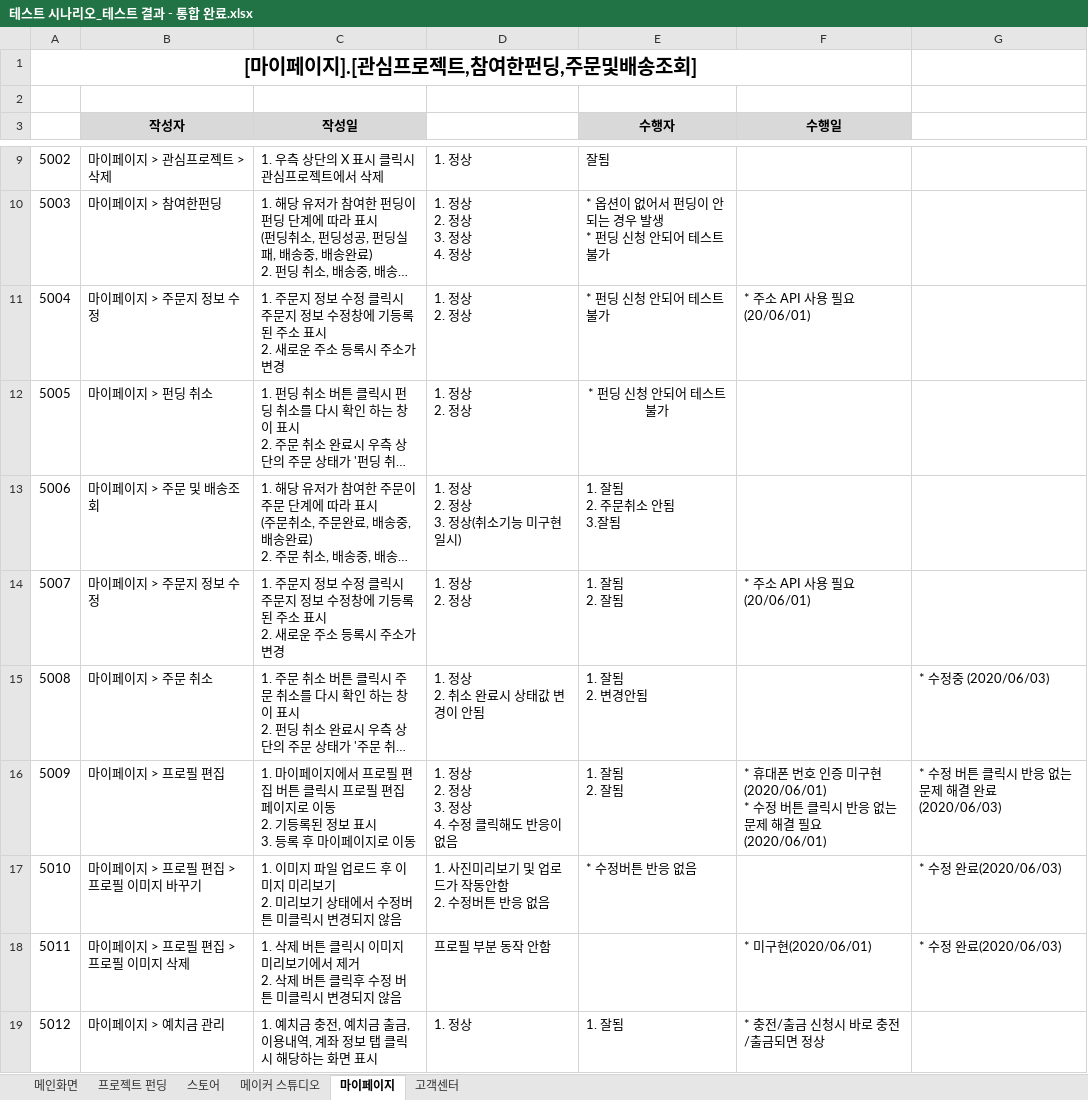
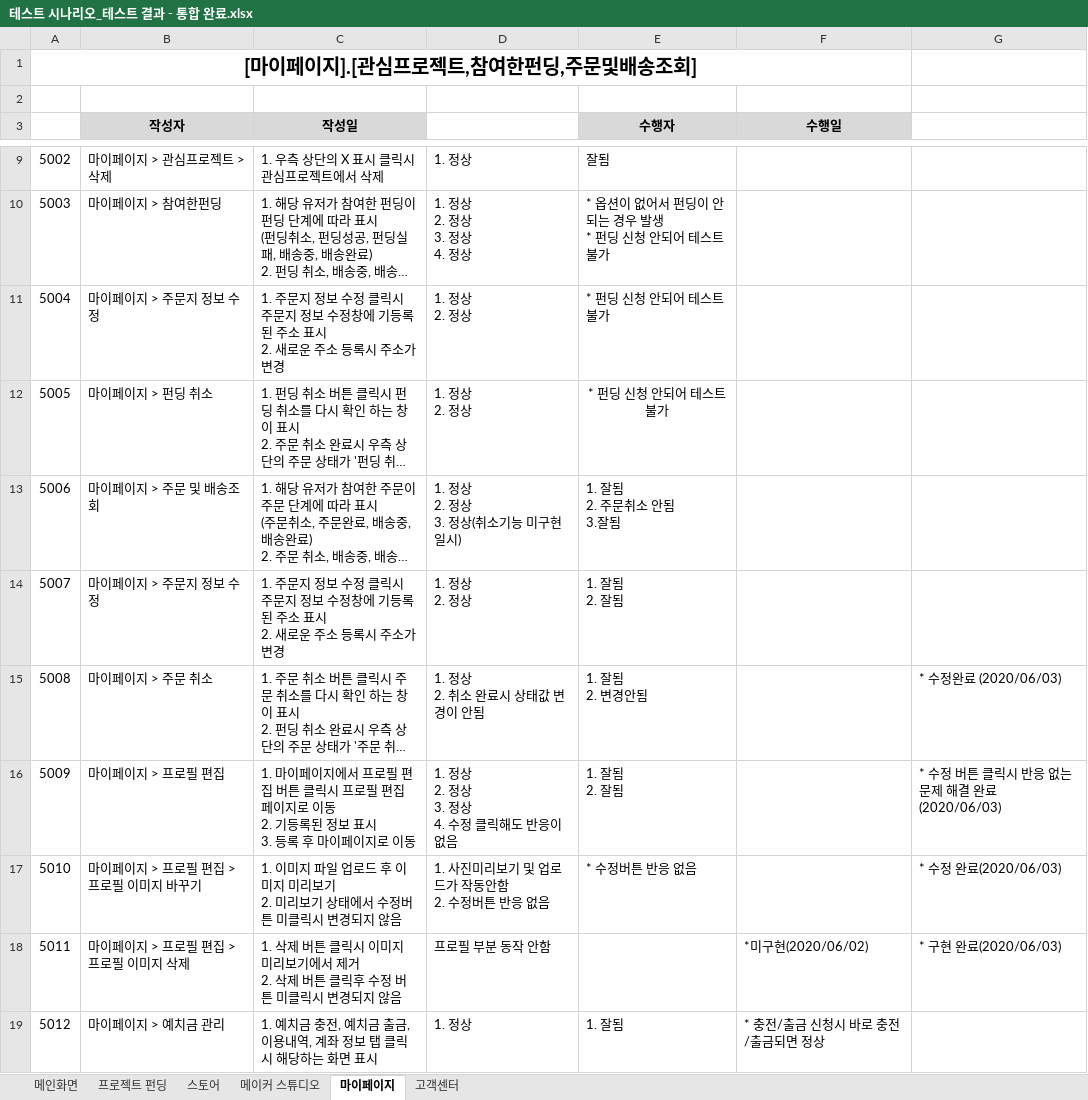
Before and after one commit to hhsw07/ezen-academy-projects, an Excel workbook: 5. 테스트 시나리오/테스트 시나리오_테스트 결과 - 통합 완료.xlsx, sheet 마이페이지, drawn as a sheet; only a part is shown, gaps mark what is left out; long unchanged cells end in …; values as stored, in another font and other column widths than the file's, no borders; ↵ is a line break in a cell; the diff covers the shown part only; the diff names each change by its address in the sheet, - before the commit and + after, or states it on an @@ line.

Commit message:
Update 테스트 시나리오_테스트 결과 - 통합 완료.xlsx

```diff
--- a/5. 테스트 시나리오/테스트 시나리오_테스트 결과 - 통합 완료.xlsx (sheet 마이페이지)
+++ b/5. 테스트 시나리오/테스트 시나리오_테스트 결과 - 통합 완료.xlsx (sheet 마이페이지)
-F11 (수행일): * 주소 API 사용 필요(20/06/01)
+F11 (수행일): (empty)
-F14 (수행일): * 주소 API 사용 필요(20/06/01)
+F14 (수행일): (empty)
-G15: * 수정중 (2020/06/03)
+G15: * 수정완료 (2020/06/03)
-F16 (수행일): * 휴대폰 번호 인증 미구현(2020/06/01) ↵ * 수정 버튼 클릭시 반응 없는 문제 해결 필요(2020/06/01)
+F16 (수행일): (empty)
-F18 (수행일): * 미구현(2020/06/01)
+F18 (수행일): *미구현(2020/06/02)
-G18: * 수정 완료(2020/06/03)
+G18: * 구현 완료(2020/06/03)
```
Also changed, not shown: 3 edited cells elsewhere in this sheet.
